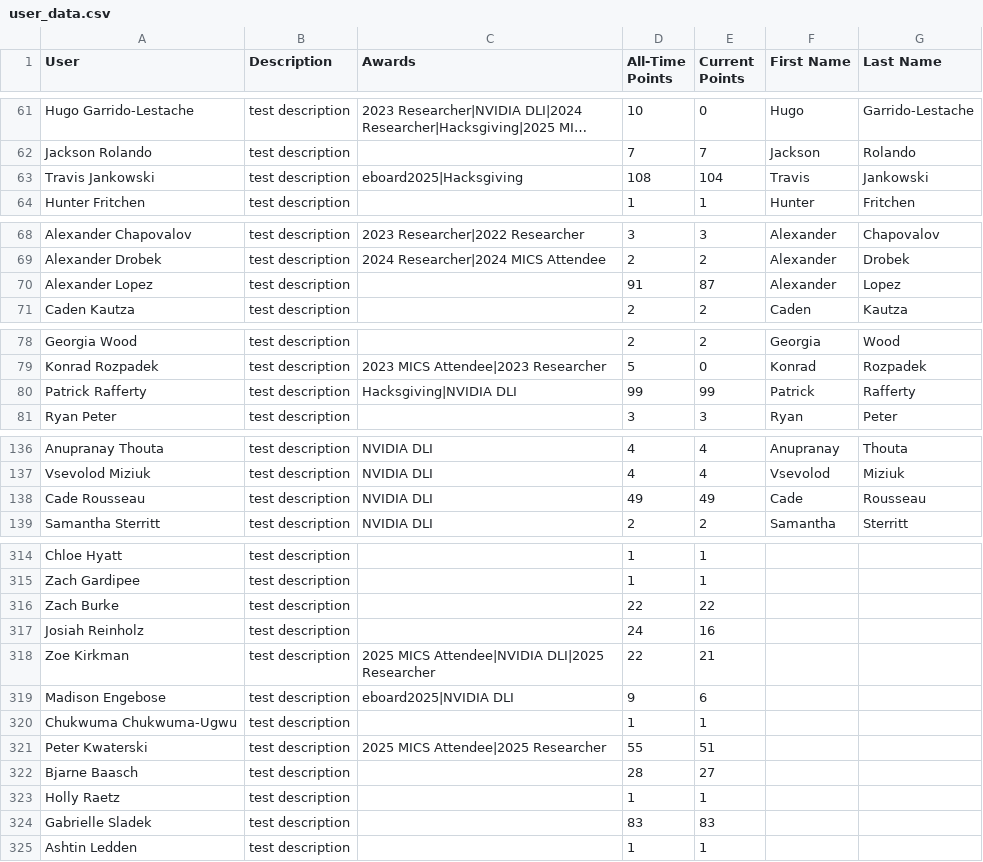
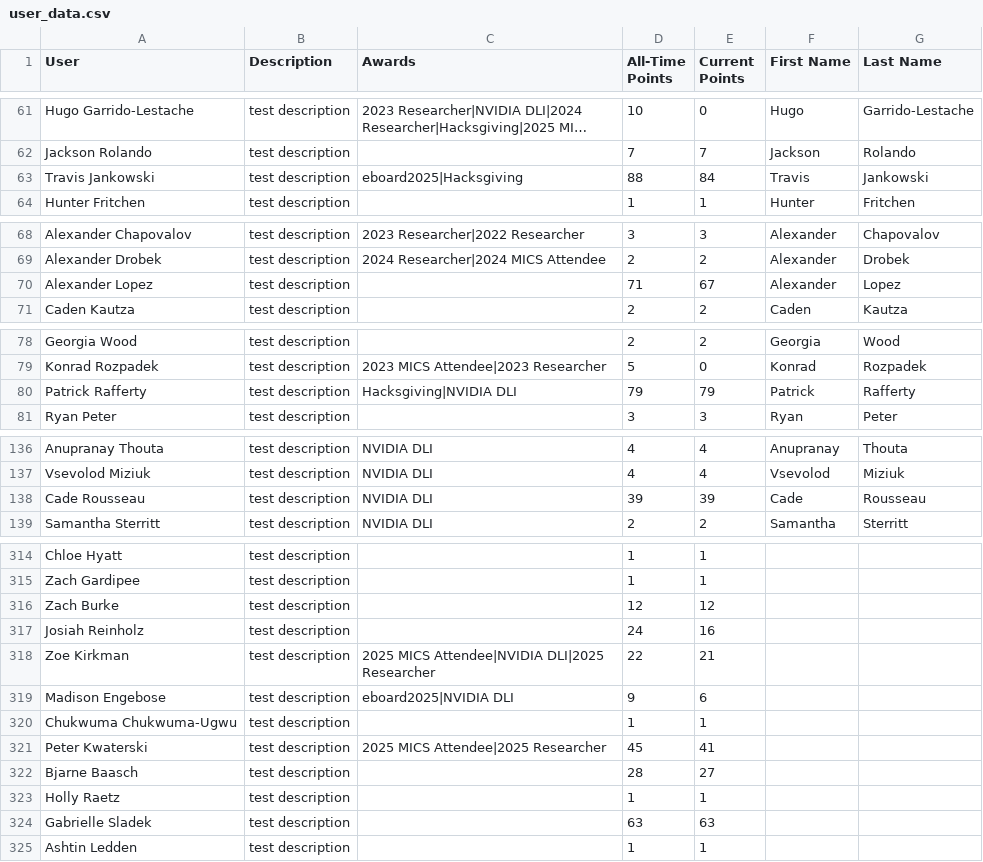
Before and after one commit to MSOE-AI-Club/maic-content, a CSV file: data/points/user_data.csv, drawn as a sheet; only a part is shown, gaps mark what is left out; long unchanged cells end in …; the diff covers the shown part only; the diff names each change by its address in the sheet, - before the commit and + after, or states it on an @@ line.

Commit message:
Error correction

```diff
--- a/data/points/user_data.csv
+++ b/data/points/user_data.csv
-D63 (All-Time Points): 108
+D63 (All-Time Points): 88
-E63 (Current Points): 104
+E63 (Current Points): 84
-D70 (All-Time Points): 91
+D70 (All-Time Points): 71
-E70 (Current Points): 87
+E70 (Current Points): 67
-D80 (All-Time Points): 99
+D80 (All-Time Points): 79
-E80 (Current Points): 99
+E80 (Current Points): 79
-D138 (All-Time Points): 49
+D138 (All-Time Points): 39
-E138 (Current Points): 49
+E138 (Current Points): 39
-D316 (All-Time Points): 22
+D316 (All-Time Points): 12
-E316 (Current Points): 22
+E316 (Current Points): 12
-D321 (All-Time Points): 55
+D321 (All-Time Points): 45
-E321 (Current Points): 51
+E321 (Current Points): 41
-D324 (All-Time Points): 83
+D324 (All-Time Points): 63
-E324 (Current Points): 83
+E324 (Current Points): 63
```
Also changed, not shown: 22 edited cells elsewhere in this file.
